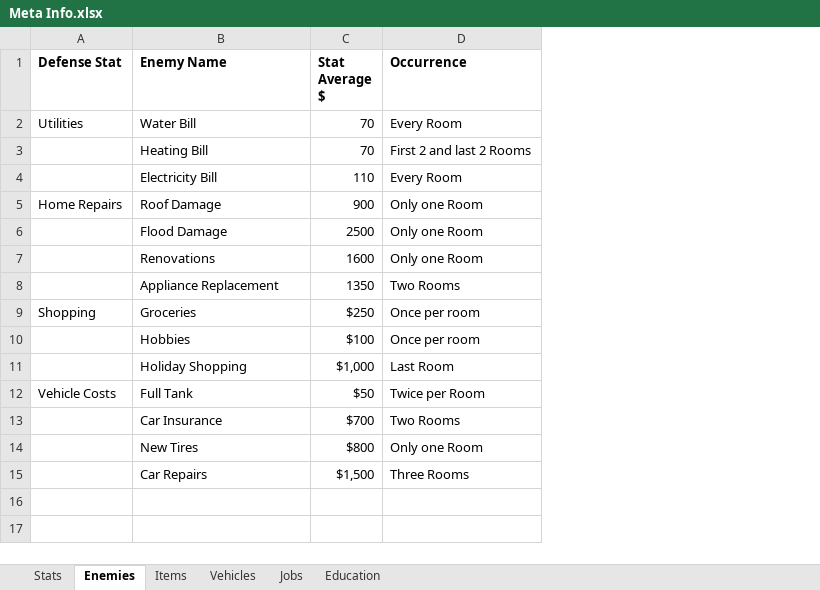
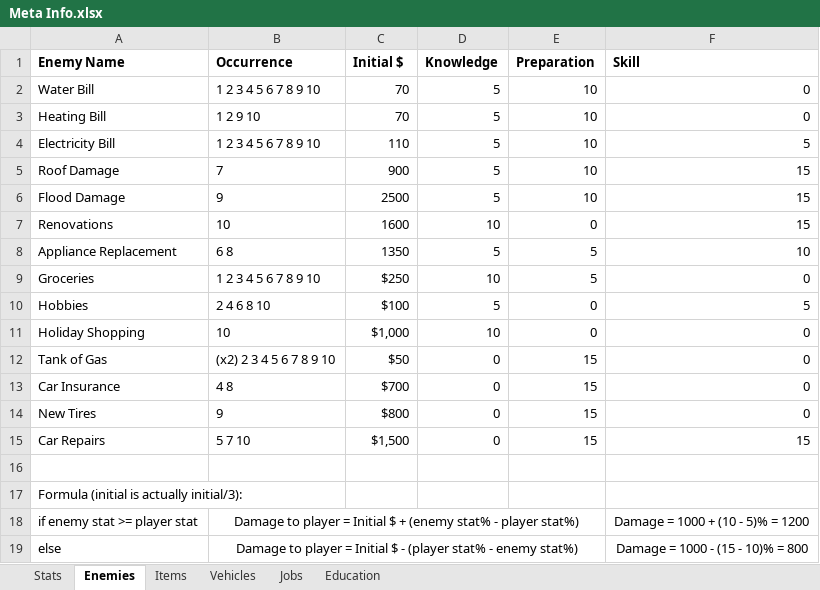
Before and after one commit to Whaleplane/FinanceRun, an Excel workbook: _Assets/Meta Info.xlsx, sheet Enemies, drawn as a sheet; values as stored, in another font and other column widths than the file's, no borders; removed rows and columns are numbered as before the commit, all else as after; the diff names each change by its address in the sheet, - before the commit and + after, or states it on an @@ line.

Commit message:
Finished Task L: Enemy Combat
Renamed variables and messages for actual R/P/S finance names (knowledge, preparation and skill instead of rock, paper, and scissors). Weighted damage taken by player based on comparing stat to enemy stat. Created subclasses for each specific enemy type and put them into the rooms specified by meta info.xlsx

```diff
--- a/_Assets/Meta Info.xlsx (sheet Enemies)
+++ b/_Assets/Meta Info.xlsx (sheet Enemies)
-column A (Defense Stat), rows 2-12: Utilities |  |  | Home Repairs |  |  |  | Shopping |  |  | Vehicle Costs
+column B (Occurrence), rows 2-15: 1 2 3 4 5 6 7 8 9 10 | 1 2 9 10 | 1 2 3 4 5 6 7 8 9 10 | 7 | 9 | 10 | 6 8 | 1 2 3 4 5 6 7 8 9 10 | 2 4 6 8 10 | 10 | (x2) 2 3 4 5 6 7 8 9 10 | 4 8 | 9 | 5 7 10
-column D (Occurrence), rows 2-15: Every Room | First 2 and last 2 Rooms | Every Room | Only one Room | Only one Room | Only one Room | Two Rooms | Once per room | Once per room | Last Room | Twice per Room | Two Rooms | Only one Room | Three Rooms
+column D (Knowledge), rows 2-15: 5 | 5 | 5 | 5 | 5 | 10 | 5 | 10 | 5 | 10 | 0 | 0 | 0 | 0
+column E (Preparation), rows 2-15: 10 | 10 | 10 | 10 | 10 | 0 | 5 | 5 | 0 | 0 | 15 | 15 | 15 | 15
+column F (Skill), rows 2-15: 0 | 0 | 5 | 15 | 15 | 15 | 10 | 0 | 5 | 0 | 0 | 0 | 0 | 15
-C1: Stat Average $
+C1: Initial $
-A12 (Enemy Name): Full Tank
+A12 (Enemy Name): Tank of Gas
+row 16: (empty)
+row 17: Formula (initial is actually initial/3):
+row 18: if enemy stat >= player stat | Damage to player = Initial $ + (enemy stat% - player stat%) |  |  |  | Damage = 1000 + (10 - 5)% = 1200
+row 19: else | Damage to player = Initial $ - (player stat% - enemy stat%) |  |  |  | Damage = 1000 - (15 - 10)% = 800
```
Also changed, not shown: sheet Stats, 46 other files.
